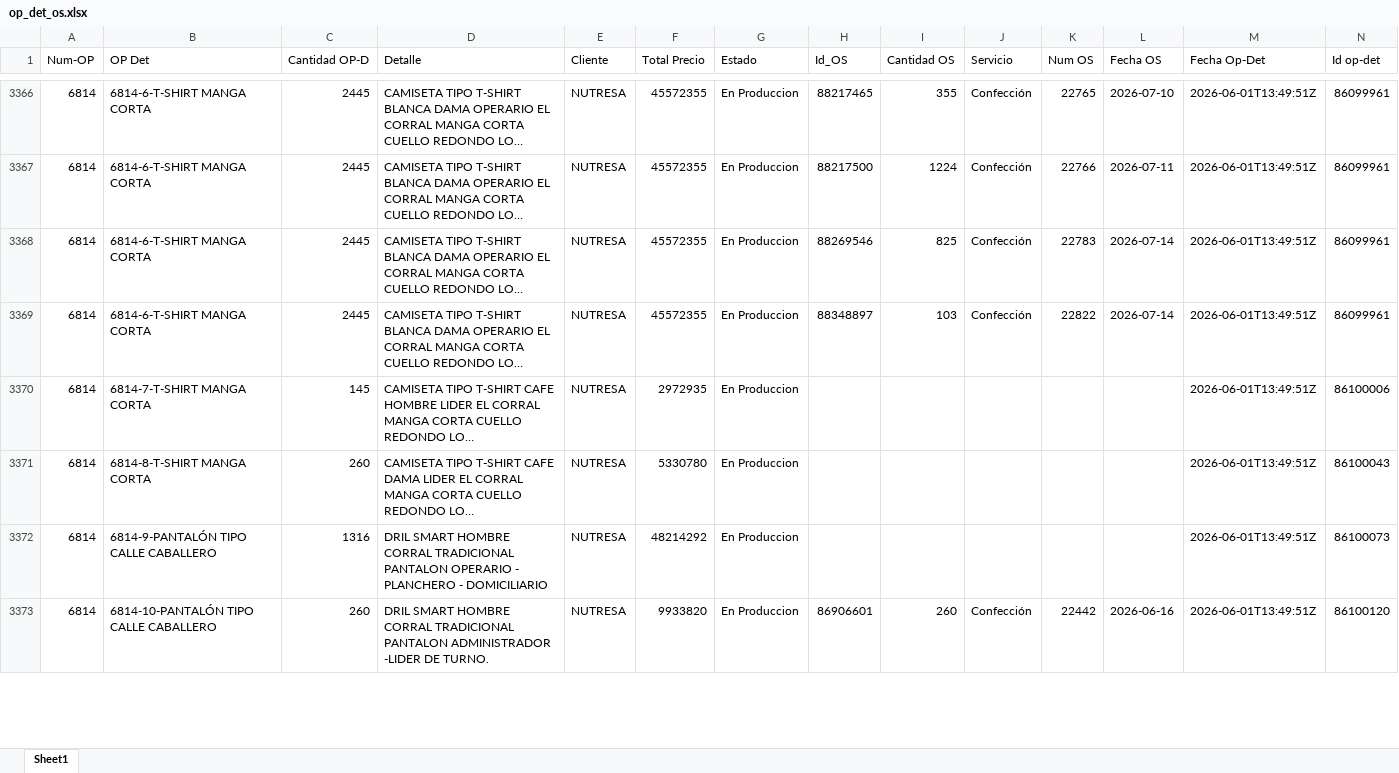
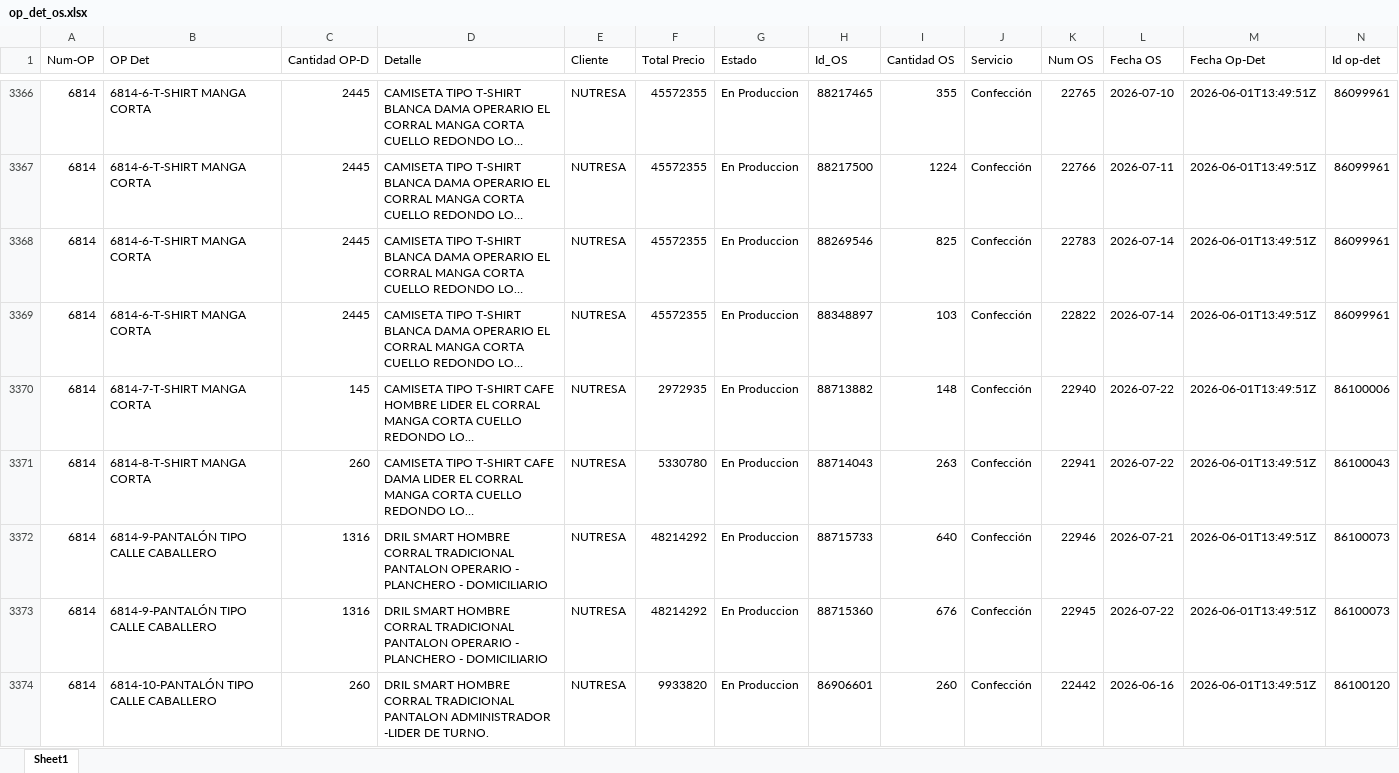
Before and after one commit to LalaSolarteW/actualizacion-ops-produccion, an Excel workbook: op_det_os.xlsx, sheet Sheet1, drawn as a sheet; only a part is shown, gaps mark what is left out; long unchanged cells end in …; values as stored, in another font and other column widths than the file's, no borders; the diff covers the shown part only; the diff names each change by its address in the sheet, - before the commit and + after, or states it on an @@ line.

```diff
--- a/op_det_os.xlsx (sheet Sheet1)
+++ b/op_det_os.xlsx (sheet Sheet1)
-H3370 (Id_OS): (empty)
+H3370 (Id_OS): 88713882
-I3370 (Cantidad OS): (empty)
+I3370 (Cantidad OS): 148
-J3370:J3372 (Servicio): (empty)
+J3370:J3372 (Servicio): Confección
-K3370 (Num OS): (empty)
+K3370 (Num OS): 22940
-L3370:L3371 (Fecha OS): (empty)
+L3370:L3371 (Fecha OS): 2026-07-22
-H3371 (Id_OS): (empty)
+H3371 (Id_OS): 88714043
-I3371 (Cantidad OS): (empty)
+I3371 (Cantidad OS): 263
-K3371 (Num OS): (empty)
+K3371 (Num OS): 22941
-H3372 (Id_OS): (empty)
+H3372 (Id_OS): 88715733
-I3372 (Cantidad OS): (empty)
+I3372 (Cantidad OS): 640
-K3372 (Num OS): (empty)
+K3372 (Num OS): 22946
-L3372 (Fecha OS): (empty)
+L3372 (Fecha OS): 2026-07-21
+row 3373: 6814 | 6814-9-PANTALÓN TIPO CALLE CABALLERO | 1316 | DRIL SMART HOMBRE CORRAL TRADICIONAL PANTALON OPERARIO - PLANCHERO - DOMICILIARIO | NUTRESA | 48214292 | En Produccion | 88715360 | 676 | Confección | 22945 | 2026-07-22 | 2026-06-01T13:49:51Z | 86100073
```
Also changed, not shown: 29 added rows, 4 removed rows, 1 moved row and 147 edited cells elsewhere in this sheet, op_det_completo.xlsx.
